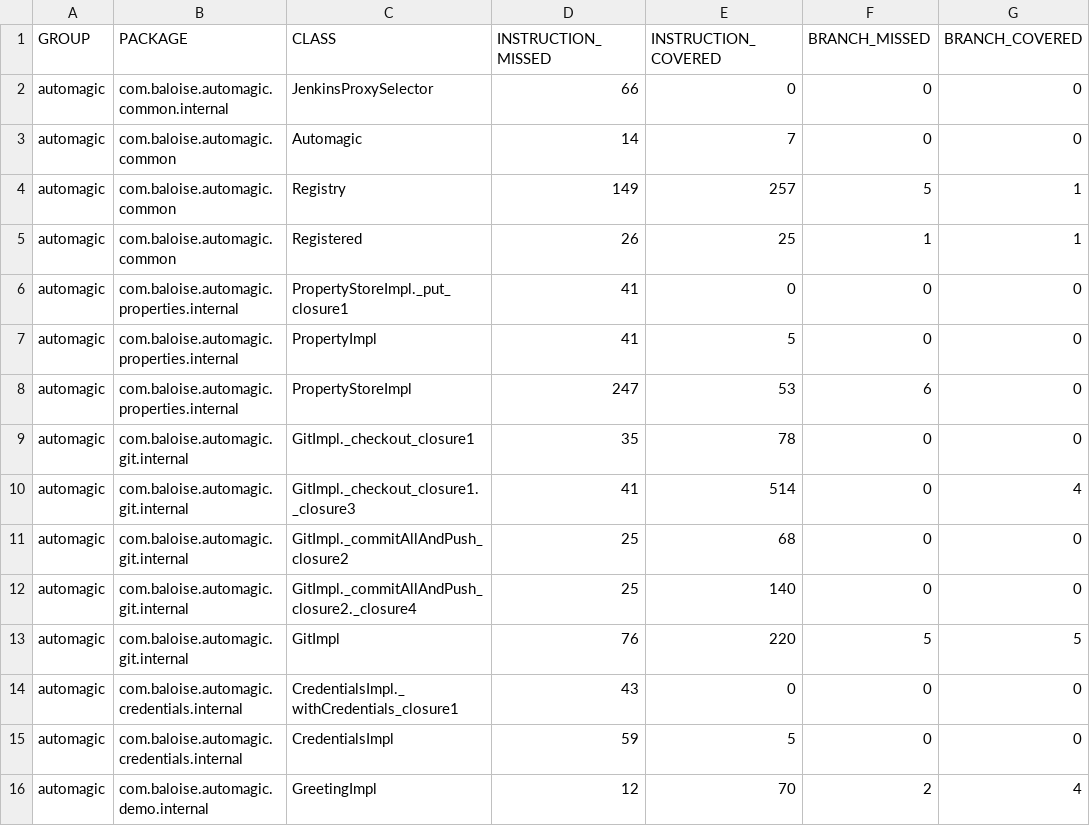
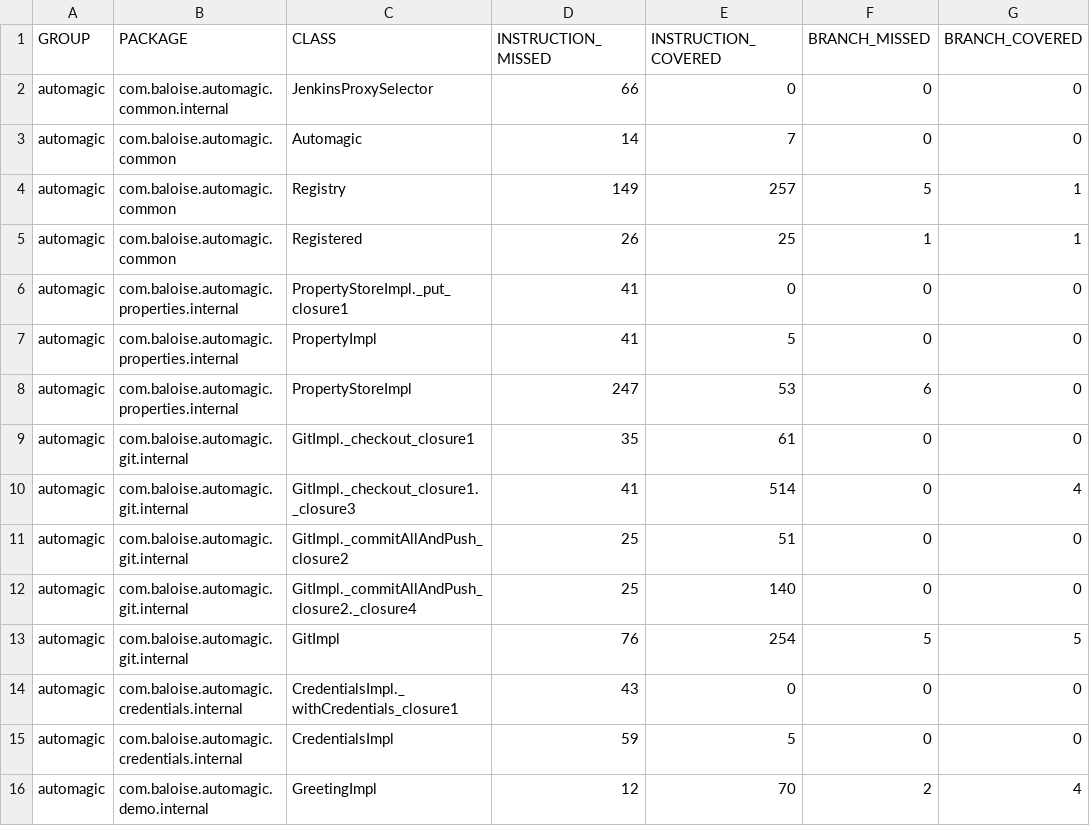
Before and after one commit to baloise/automagic, a CSV file: site/main/jacoco/jacoco.csv, drawn as a sheet; only a part is shown; the diff names each change by its address in the sheet, - before the commit and + after, or states it on an @@ line.

```diff
--- a/site/main/jacoco/jacoco.csv
+++ b/site/main/jacoco/jacoco.csv
-E9 (INSTRUCTION_COVERED): 78
+E9 (INSTRUCTION_COVERED): 61
-E11 (INSTRUCTION_COVERED): 68
+E11 (INSTRUCTION_COVERED): 51
-E13 (INSTRUCTION_COVERED): 220
+E13 (INSTRUCTION_COVERED): 254
```
Also changed, not shown: 13 other files.
